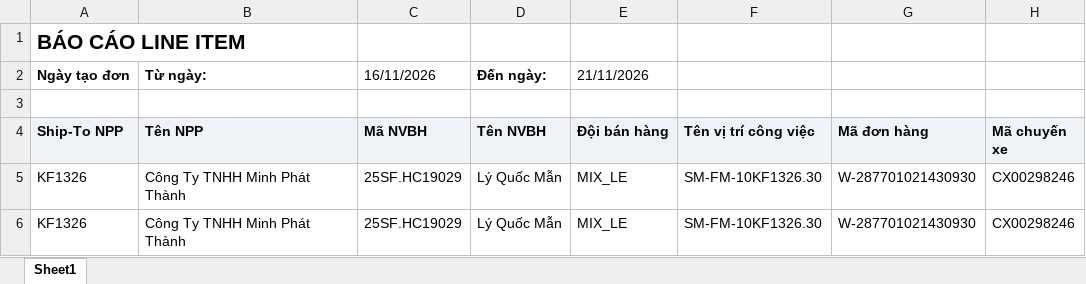
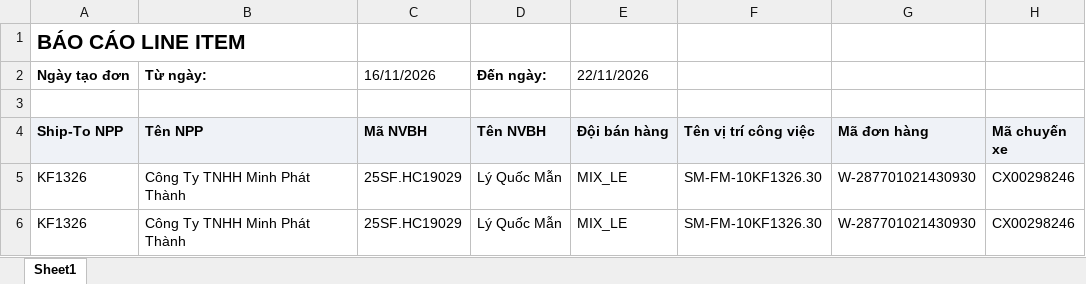
Before and after one commit to Tantt2026/Vyntt_Dashboard, an Excel workbook: data/Thang11/DanhSachChiTietDonHang (1).xlsx, sheet Sheet1, drawn as a sheet; only a part is shown; values as stored, in another font and other column widths than the file's, no borders; the diff names each change by its address in the sheet, - before the commit and + after, or states it on an @@ line.

```diff
--- a/data/Thang11/DanhSachChiTietDonHang (1).xlsx (sheet Sheet1)
+++ b/data/Thang11/DanhSachChiTietDonHang (1).xlsx (sheet Sheet1)
-E2 (Đội bán hàng): 21/11/2026
+E2 (Đội bán hàng): 22/11/2026
```
Also changed, not shown: data/Thang11/DANH_SACH_KET_QUA_CUA_HANG_THAM_GIA_CHUONG_TRINH.xlsx, data/Thang11/DanhSachLichViengTham.xlsx, 3 other files.
